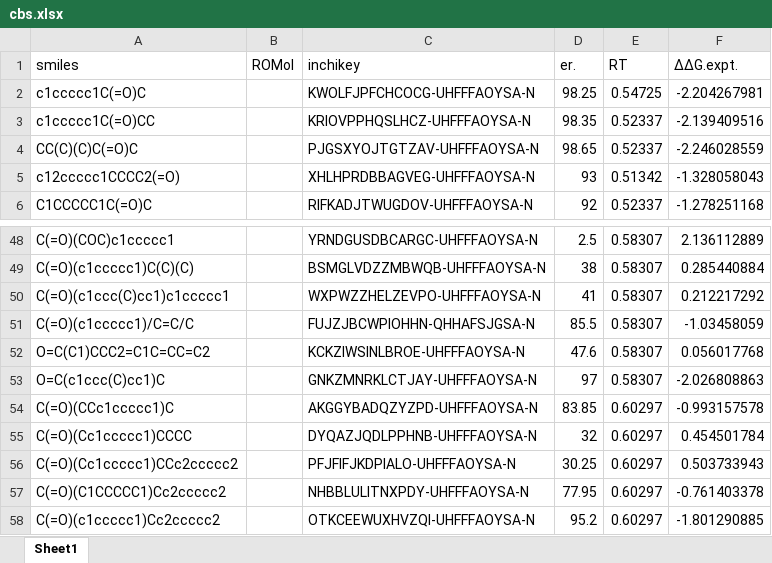
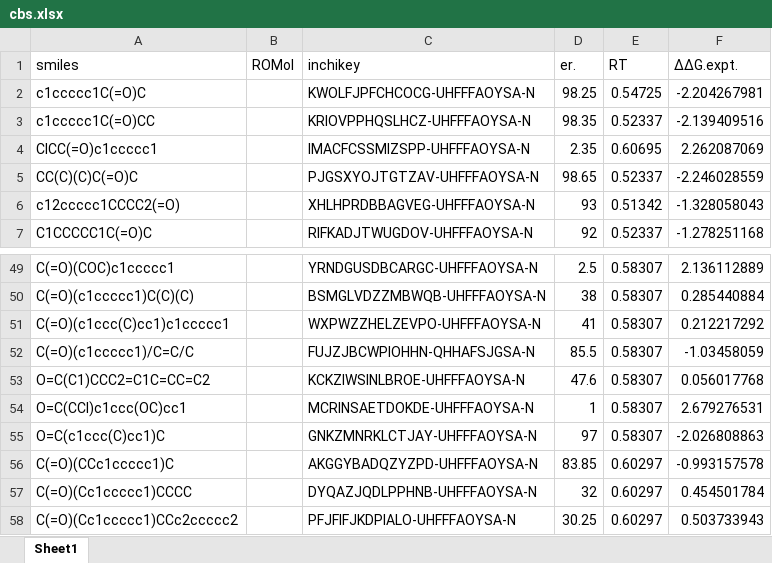
Before and after one commit to poclab-web/eCoMFA, an Excel workbook: arranged_dataset/cbs.xlsx, sheet Sheet1, drawn as a sheet; only a part is shown, gaps mark what is left out; the shorter side is filled out with more unchanged rows; values as stored, in another font and other column widths than the file's, no borders; charts and pictures not drawn; the diff names each change by its address in the sheet, - before the commit and + after, or states it on an @@ line.

```diff
--- a/arranged_dataset/cbs.xlsx (sheet Sheet1)
+++ b/arranged_dataset/cbs.xlsx (sheet Sheet1)
+row 4: ClCC(=O)c1ccccc1 |  | IMACFCSSMIZSPP-UHFFFAOYSA-N | 2.35 | 0.60695 | 2.262087069
+row 54: O=C(CCl)c1ccc(OC)cc1 |  | MCRINSAETDOKDE-UHFFFAOYSA-N | 1 | 0.58307 | 2.679276531
```
Also changed, not shown: charts or pictures, arranged_dataset/DIP-chloride.xlsx, arranged_dataset/RuSS.xlsx, 7 other files.
